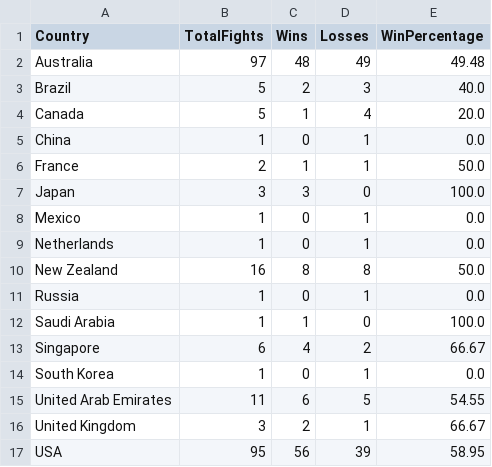
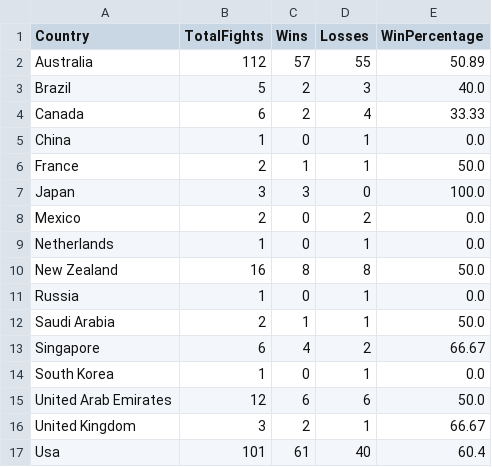
Before and after one commit to HenryW714/FIT3179-Visualisation-2, a CSV file: Data/aussie_win_percentage_by_location.csv, drawn as a sheet.

Commit message:
updated data

```diff
--- a/Data/aussie_win_percentage_by_location.csv
+++ b/Data/aussie_win_percentage_by_location.csv
@@ -1,5 +1,5 @@
 Country,TotalFights,Wins,Losses,WinPercentage
-Australia,97,48,49,49.48
+Australia,112,57,55,50.89
 Brazil,5,2,3,40.0
-Canada,5,1,4,20.0
+Canada,6,2,4,33.33
 China,1,0,1,0.0
@@ -7,3 +7,3 @@ France,2,1,1,50.0
 Japan,3,3,0,100.0
-Mexico,1,0,1,0.0
+Mexico,2,0,2,0.0
 Netherlands,1,0,1,0.0
@@ -11,7 +11,7 @@ New Zealand,16,8,8,50.0
 Russia,1,0,1,0.0
-Saudi Arabia,1,1,0,100.0
+Saudi Arabia,2,1,1,50.0
 Singapore,6,4,2,66.67
 South Korea,1,0,1,0.0
-United Arab Emirates,11,6,5,54.55
+United Arab Emirates,12,6,6,50.0
 United Kingdom,3,2,1,66.67
-USA,95,56,39,58.95
+Usa,101,61,40,60.4
```
